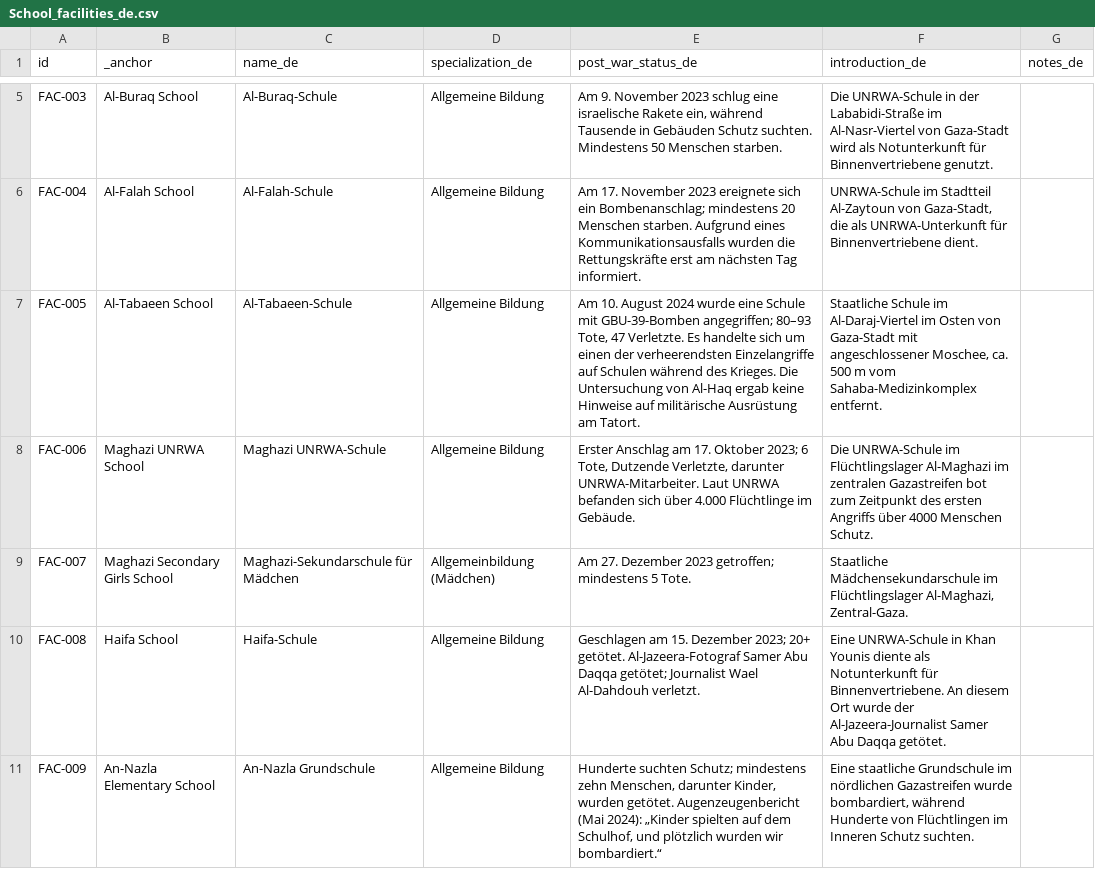
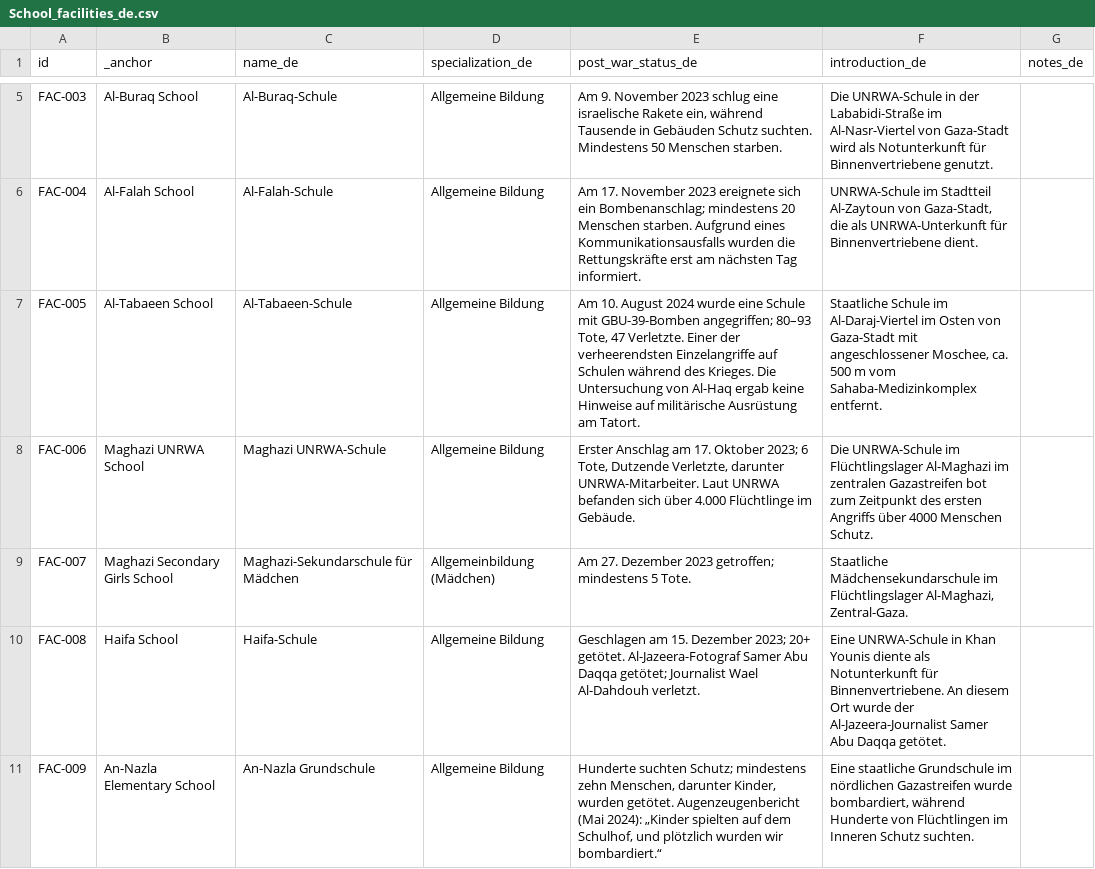
Before and after one commit to PalGenoPedia/PalGenoPedia, a CSV file: Pages/War_Crimes_Stats/stat-schools-attacked/School_facilities_de.csv, drawn as a sheet; only a part is shown, gaps mark what is left out; the diff covers the shown part only.

Commit message:
auto: update School_facilities_de.csv [2026-10-23T10:21:32.075Z]

```diff
--- a/Pages/War_Crimes_Stats/stat-schools-attacked/School_facilities_de.csv
+++ b/Pages/War_Crimes_Stats/stat-schools-attacked/School_facilities_de.csv
@@ -6,3 +6,3 @@ FAC-003,Al-Buraq School,Al-Buraq-Schule,Allgemeine Bildung,"Am 9. November 2023
 FAC-004,Al-Falah School,Al-Falah-Schule,Allgemeine Bildung,Am 17. November 2023 ereignete sich ein Bombenanschlag; mindestens 20 Menschen starben. Aufgrund eines Kommunikationsausfalls wurden die Rettungskräfte erst am nächsten Tag informiert.,"UNRWA-Schule im Stadtteil Al-Zaytoun von Gaza-Stadt, die als UNRWA-Unterkunft für Binnenvertriebene dient.",
-FAC-005,Al-Tabaeen School,Al-Tabaeen-Schule,Allgemeine Bildung,"Am 10. August 2024 wurde eine Schule mit GBU-39-Bomben angegriffen; 80–93 Tote, 47 Verletzte. Es handelte sich um einen der verheerendsten Einzelangriffe auf Schulen während des Krieges. Die Untersuchung von Al-Haq ergab keine Hinweise auf militärische Ausrüstung am Tatort.","Staatliche Schule im Al-Daraj-Viertel im Osten von Gaza-Stadt mit angeschlossener Moschee, ca. 500 m vom Sahaba-Medizinkomplex entfernt.",
+FAC-005,Al-Tabaeen School,Al-Tabaeen-Schule,Allgemeine Bildung,"Am 10. August 2024 wurde eine Schule mit GBU-39-Bomben angegriffen; 80–93 Tote, 47 Verletzte. Einer der verheerendsten Einzelangriffe auf Schulen während des Krieges. Die Untersuchung von Al-Haq ergab keine Hinweise auf militärische Ausrüstung am Tatort.","Staatliche Schule im Al-Daraj-Viertel im Osten von Gaza-Stadt mit angeschlossener Moschee, ca. 500 m vom Sahaba-Medizinkomplex entfernt.",
 FAC-006,Maghazi UNRWA School,Maghazi UNRWA-Schule,Allgemeine Bildung,"Erster Anschlag am 17. Oktober 2023; 6 Tote, Dutzende Verletzte, darunter UNRWA-Mitarbeiter. Laut UNRWA befanden sich über 4.000 Flüchtlinge im Gebäude.",Die UNRWA-Schule im Flüchtlingslager Al-Maghazi im zentralen Gazastreifen bot zum Zeitpunkt des ersten Angriffs über 4000 Menschen Schutz.,
```
Also changed, not shown: 4 edited cells elsewhere in this file.
